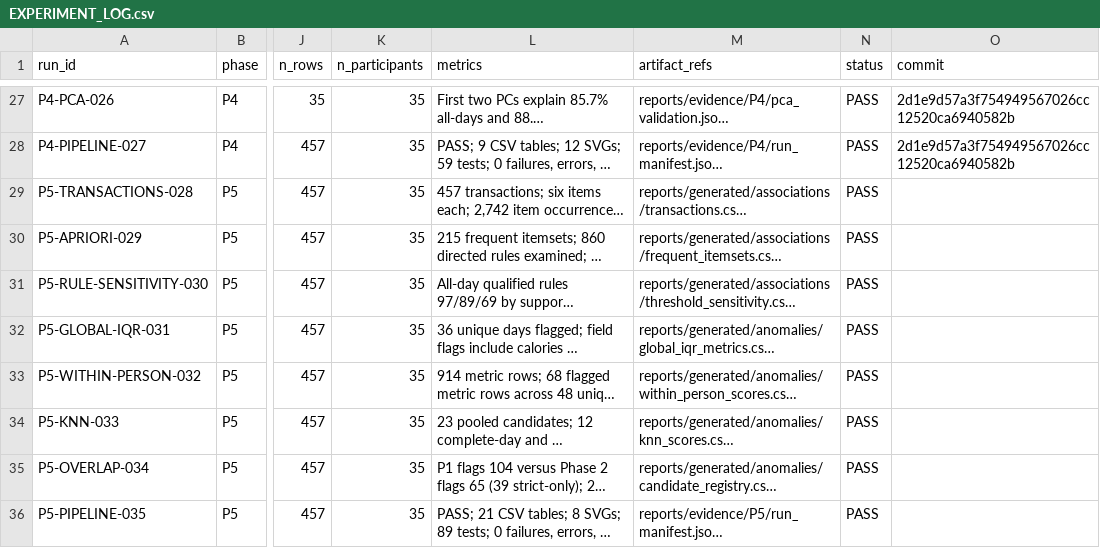
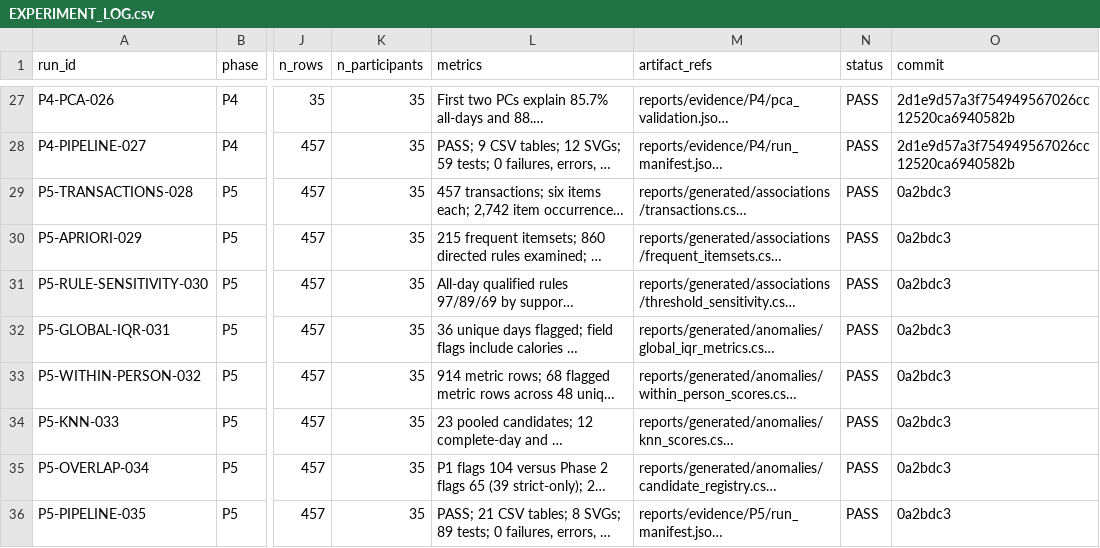
Before and after one commit to Manthan2106/Fitinsight, a CSV file: docs/EXPERIMENT_LOG.csv, drawn as a sheet; only a part is shown, gaps mark what is left out; long unchanged cells end in …; the diff names each change by its address in the sheet, - before the commit and + after, or states it on an @@ line.

Commit message:
Record Phase 5 review status and handoff

```diff
--- a/docs/EXPERIMENT_LOG.csv
+++ b/docs/EXPERIMENT_LOG.csv
-O29:O36 (commit): (empty)
+O29:O36 (commit): 0a2bdc3
```
Also changed, not shown: 5 other files.
